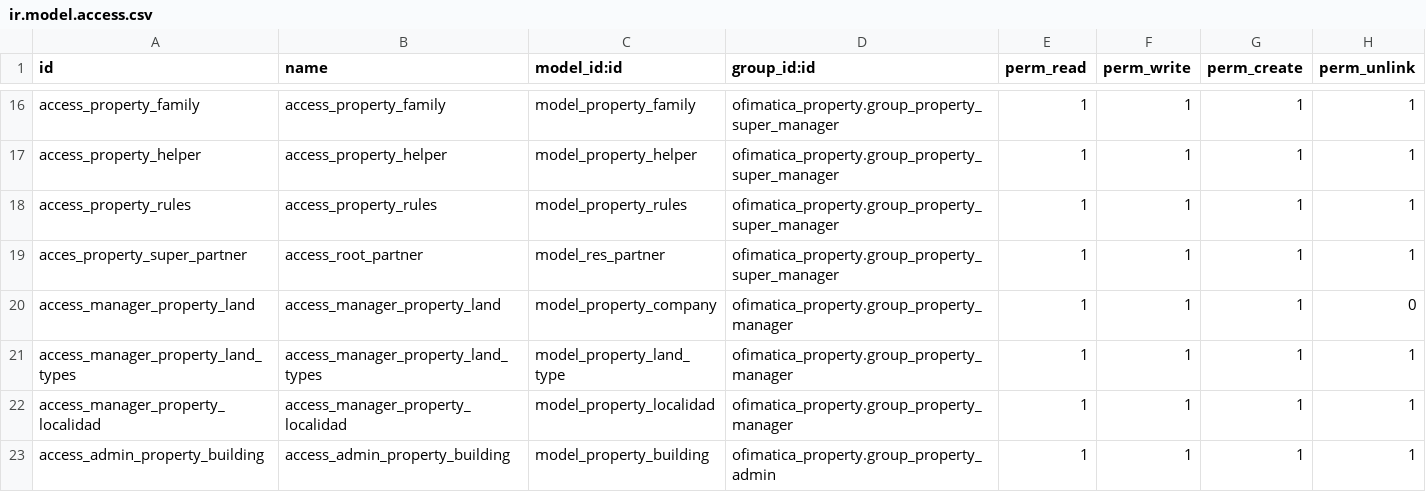
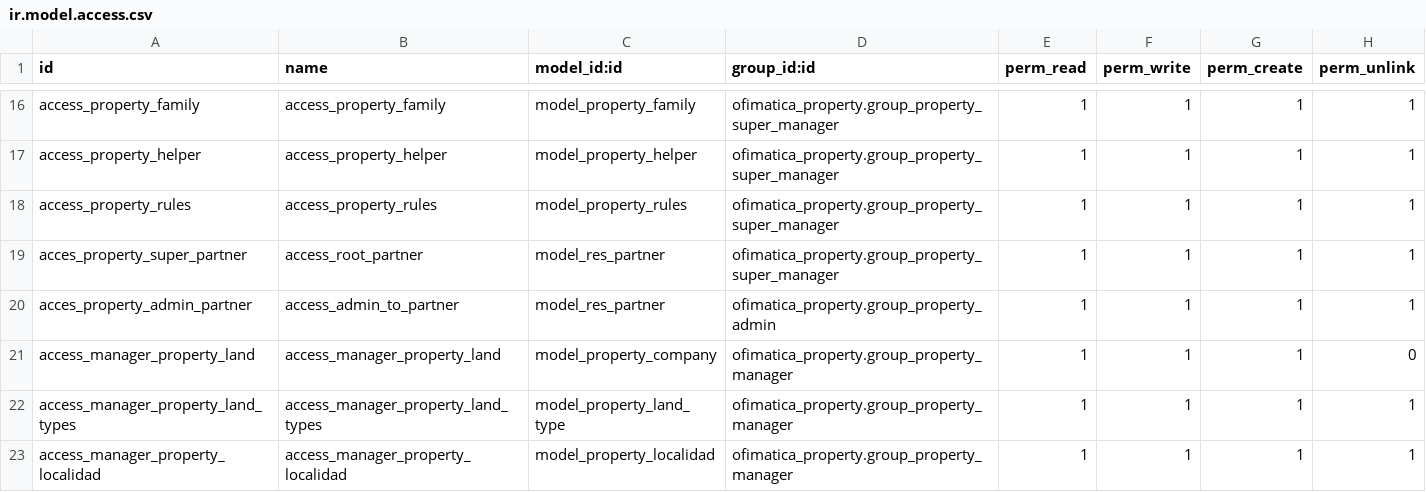
Before and after one commit to gabosoftape/ofimatica_property, a CSV file: security/ir.model.access.csv, drawn as a sheet; only a part is shown, gaps mark what is left out; the shorter side is filled out with more unchanged rows.

Commit message:
update admin rule

```diff
--- a/security/ir.model.access.csv
+++ b/security/ir.model.access.csv
@@ -19,2 +19,3 @@ access_property_rules,access_property_rules,model_property_rules,ofimatica_prope
 acces_property_super_partner,access_root_partner,model_res_partner,ofimatica_property.group_property_super_manager,1,1,1,1
+acces_property_admin_partner,access_admin_to_partner,model_res_partner,ofimatica_property.group_property_admin,1,1,1,1
 access_manager_property_land,access_manager_property_land,model_property_company,ofimatica_property.group_property_manager,1,1,1,0
```
